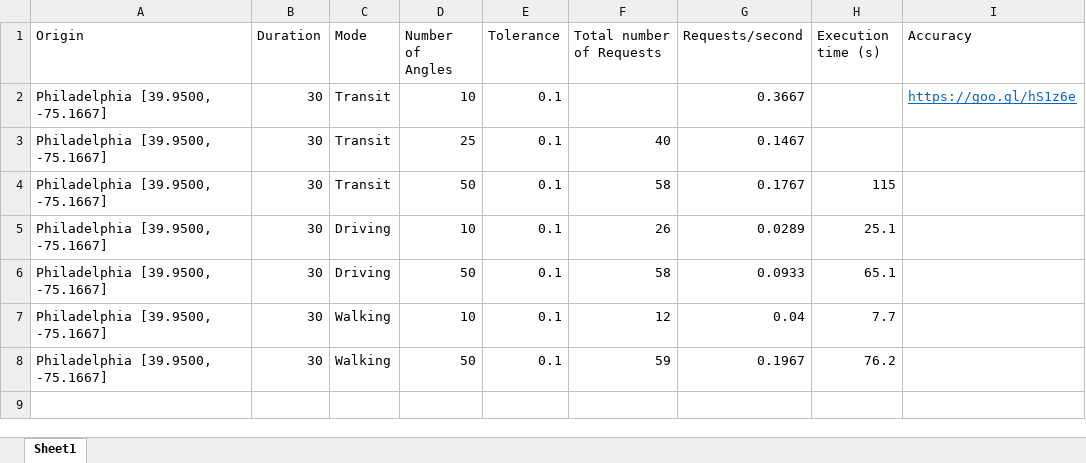
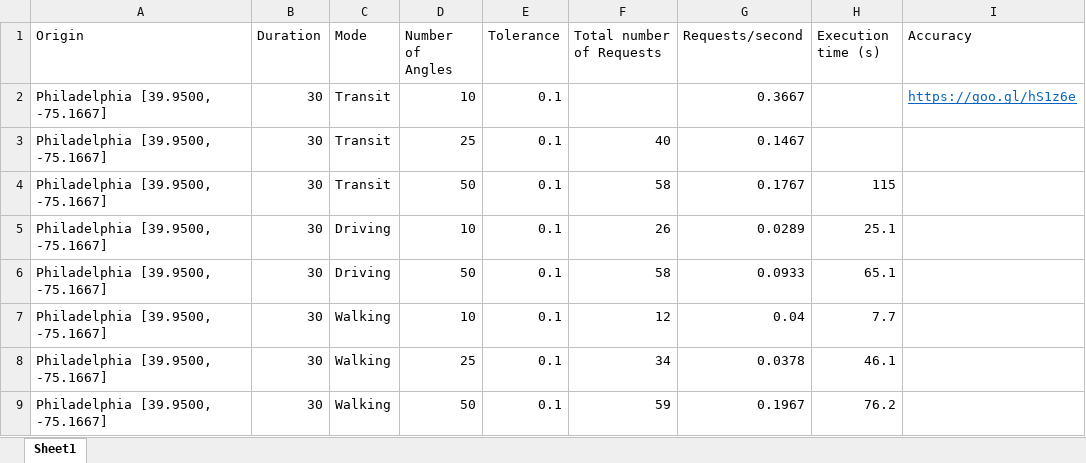
Before and after one commit to yashbhutwala/service-area-google-maps, an Excel workbook: results.xlsx, sheet Sheet1, drawn as a sheet; values as stored, in another font and other column widths than the file's, no borders; the diff names each change by its address in the sheet, - before the commit and + after, or states it on an @@ line.

Commit message:
25 minute walking

```diff
--- a/results.xlsx (sheet Sheet1)
+++ b/results.xlsx (sheet Sheet1)
+row 8: Philadelphia [39.9500, -75.1667] | 30 | Walking | 25 | 0.1 | 34 | 0.0378 | 46.1
```
Also changed, not shown: 2 other files.
